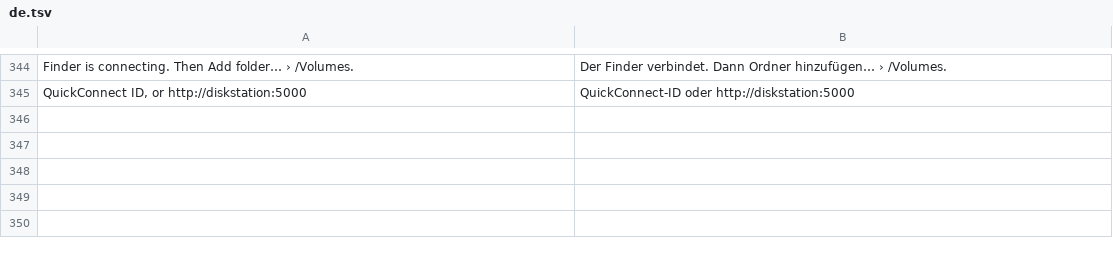
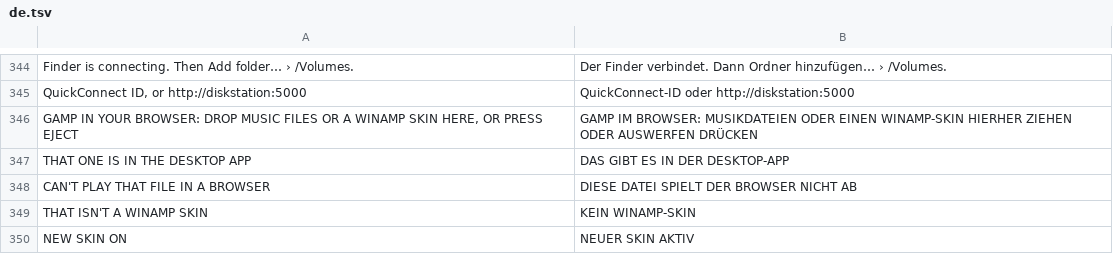
Before and after one commit to fillinthe/g-amp, a TSV file: assets/lang/de.tsv, drawn as a sheet; only a part is shown, gaps mark what is left out.

```diff
--- a/assets/lang/de.tsv
+++ b/assets/lang/de.tsv
@@ -345 +345,6 @@ Finder is connecting. Then Add folder… › /Volumes.	Der Finder verbindet. Dan
 QuickConnect ID, or http://diskstation:5000	QuickConnect-ID oder http://diskstation:5000
+GAMP IN YOUR BROWSER: DROP MUSIC FILES OR A WINAMP SKIN HERE, OR PRESS EJECT	GAMP IM BROWSER: MUSIKDATEIEN ODER EINEN WINAMP-SKIN HIERHER ZIEHEN ODER AUSWERFEN DRÜCKEN
+THAT ONE IS IN THE DESKTOP APP	DAS GIBT ES IN DER DESKTOP-APP
+CAN'T PLAY THAT FILE IN A BROWSER	DIESE DATEI SPIELT DER BROWSER NICHT AB
+THAT ISN'T A WINAMP SKIN	KEIN WINAMP-SKIN
+NEW SKIN ON	NEUER SKIN AKTIV
```
Also changed, not shown: assets/lang/es.tsv, assets/lang/fr.tsv, 4 other files.
